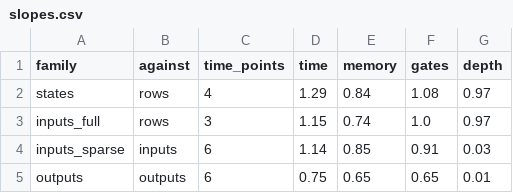
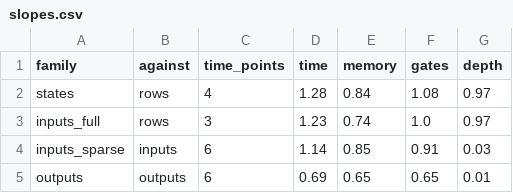
Before and after one commit to Abdurrahman-shaikh02/sequential-logic-simulator, a CSV file: benchmark/synthesizer/results/before_memory_fix_bv3/plots/slopes.csv, drawn as a sheet.

```diff
--- a/benchmark/synthesizer/results/before_memory_fix_bv3/plots/slopes.csv
+++ b/benchmark/synthesizer/results/before_memory_fix_bv3/plots/slopes.csv
@@ -1,5 +1,5 @@
 family,against,time_points,time,memory,gates,depth
-states,rows,4,1.29,0.84,1.08,0.97
-inputs_full,rows,3,1.15,0.74,1.0,0.97
+states,rows,4,1.28,0.84,1.08,0.97
+inputs_full,rows,3,1.23,0.74,1.0,0.97
 inputs_sparse,inputs,6,1.14,0.85,0.91,0.03
-outputs,outputs,6,0.75,0.65,0.65,0.01
+outputs,outputs,6,0.69,0.65,0.65,0.01
```
Also changed, not shown: benchmark/synthesizer/results/before_memory_fix_bv3/results.csv, benchmark/synthesizer/results/current/plots/slopes.csv, 27 other files.
